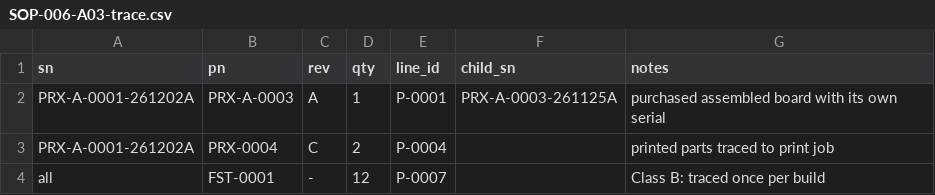
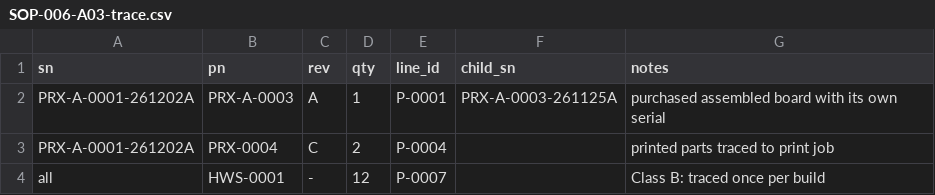
Before and after one commit to kelvinchow23/mini-qms, a CSV file: sops/SOP-006-inspection-build-records/SOP-006-A03-trace.csv, drawn as a sheet.

```diff
--- a/sops/SOP-006-inspection-build-records/SOP-006-A03-trace.csv
+++ b/sops/SOP-006-inspection-build-records/SOP-006-A03-trace.csv
@@ -3,2 +3,2 @@ PRX-A-0001-261202A,PRX-A-0003,A,1,P-0001,PRX-A-0003-261125A,purchased assembled
 PRX-A-0001-261202A,PRX-0004,C,2,P-0004,,printed parts traced to print job
-all,FST-0001,-,12,P-0007,,Class B: traced once per build
+all,HWS-0001,-,12,P-0007,,Class B: traced once per build
```
Also changed, not shown: 7 other files.
